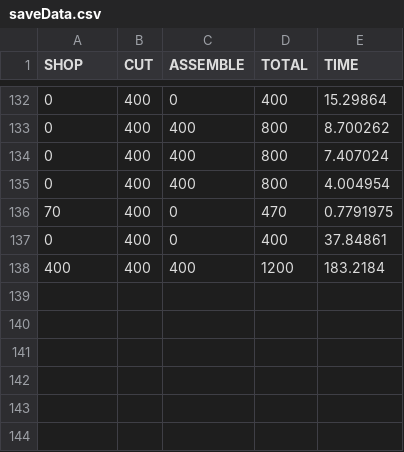
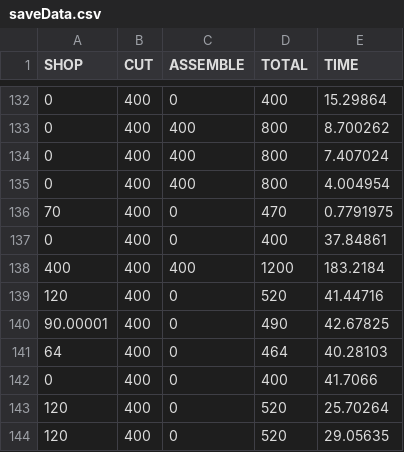
Before and after one commit to ironlionm4n/CGDD4303, a CSV file: saveData.csv, drawn as a sheet; only a part is shown, gaps mark what is left out; the diff names each change by its address in the sheet, - before the commit and + after, or states it on an @@ line.

```diff
--- a/saveData.csv
+++ b/saveData.csv
+row 139: 120 | 400 | 0 | 520 | 41.44716
+row 140: 90.00001 | 400 | 0 | 490 | 42.67825
+row 141: 64 | 400 | 0 | 464 | 40.28103
+row 142: 0 | 400 | 0 | 400 | 41.7066
+row 143: 120 | 400 | 0 | 520 | 25.70264
+row 144: 120 | 400 | 0 | 520 | 29.05635
```
Also changed, not shown: 2 other files.
